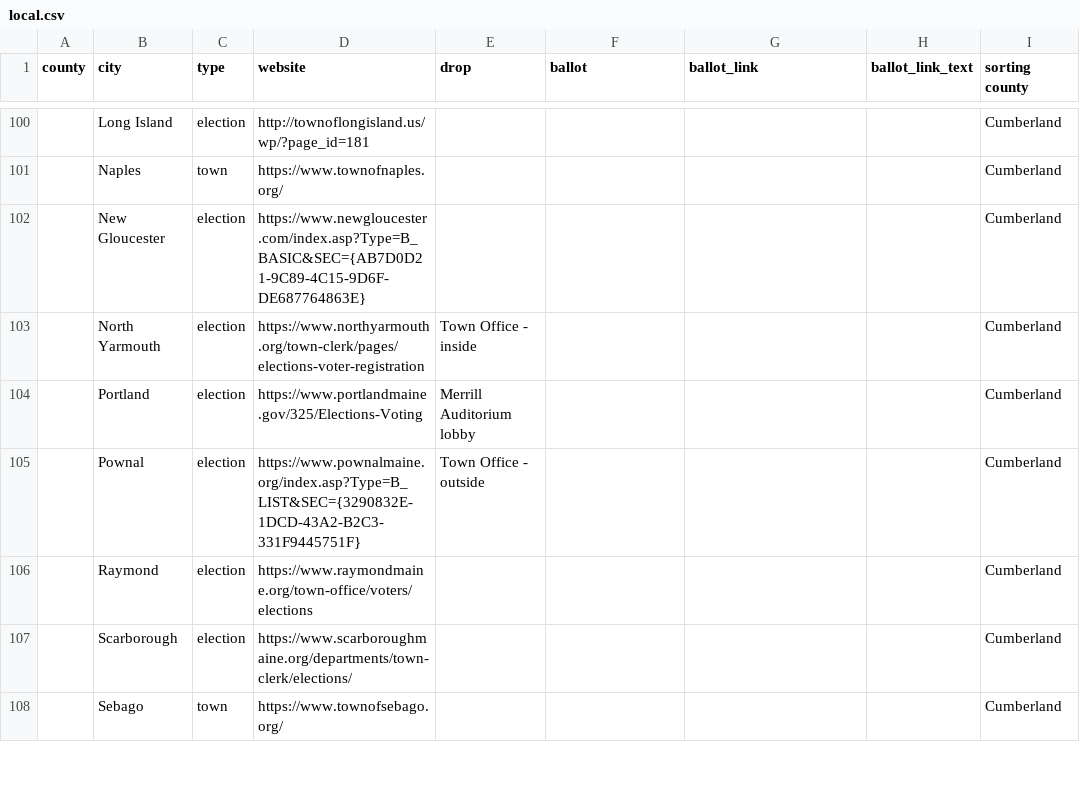
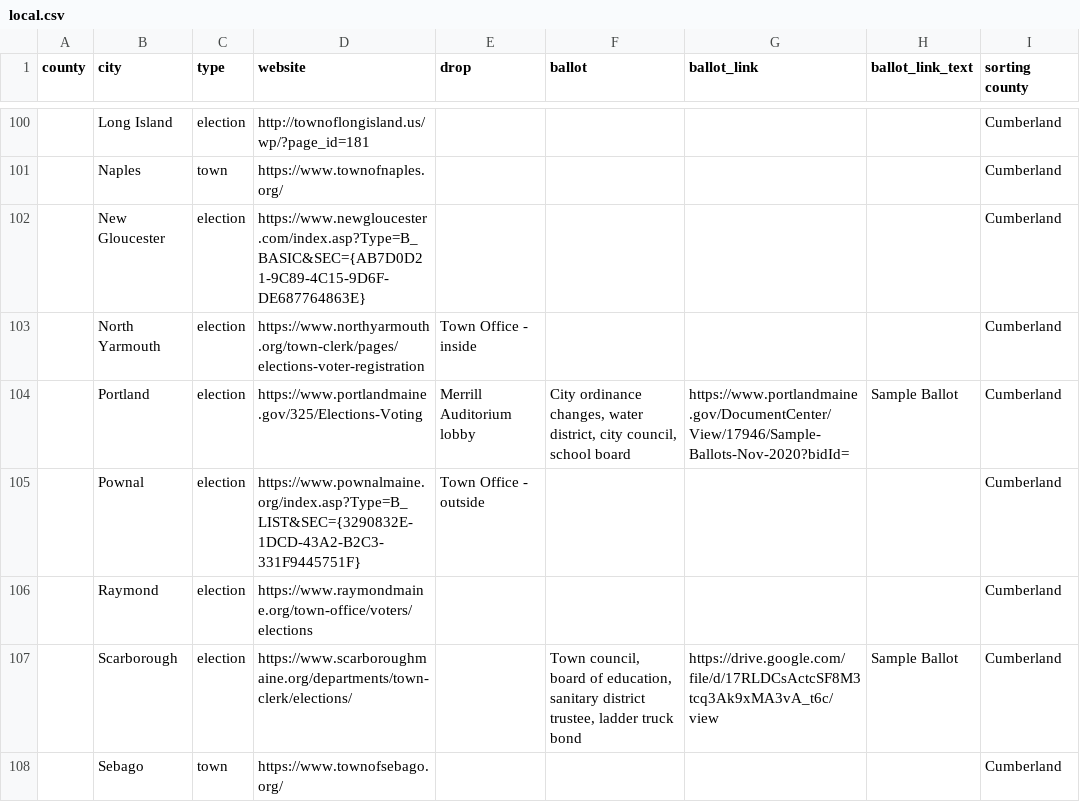
Before and after one commit to OpenMaine/maineballot, a CSV file: _data/local_elections/local.csv, drawn as a sheet; only a part is shown, gaps mark what is left out; the diff covers the shown part only; the diff names each change by its address in the sheet, - before the commit and + after, or states it on an @@ line.

Commit message:
Adds sample ballots and drop box locations for several towns

```diff
--- a/_data/local_elections/local.csv
+++ b/_data/local_elections/local.csv
-F104 (ballot): (empty)
+F104 (ballot): City ordinance changes, water district, city council, school board
-G104 (ballot_link): (empty)
+G104 (ballot_link): https://www.portlandmaine.gov/DocumentCenter/View/17946/Sample-Ballots-Nov-2020?bidId=
-H104 (ballot_link_text): (empty)
+H104 (ballot_link_text): Sample Ballot
-F107 (ballot): (empty)
+F107 (ballot): Town council, board of education, sanitary district trustee, ladder truck bond
-G107 (ballot_link): (empty)
+G107 (ballot_link): https://drive.google.com/file/d/17RLDCsActcSF8M3tcq3Ak9xMA3vA_t6c/view
-H107 (ballot_link_text): (empty)
+H107 (ballot_link_text): Sample Ballot
```
Also changed, not shown: 16 edited cells elsewhere in this file.
